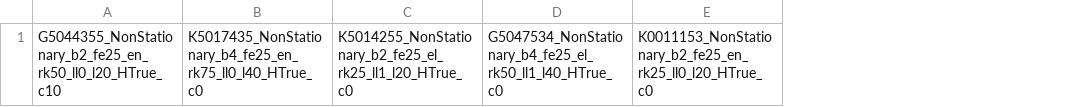
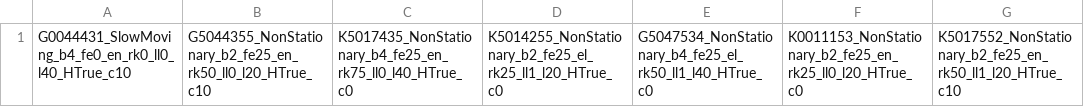
Before and after one commit to Simon-Thevenin/StochasticMRP, a CSV file: Instances/InstancesToSolveRH.csv, drawn as a sheet; the diff names each change by its address in the sheet, - before the commit and + after, or states it on an @@ line.

Commit message:
Merge branch 'develop' of https://bitbucket.org/Simon_Thevenin/stochasticmrp into develop
Conflicts:
	Instances/G0044214_NonStationary_b2_fe25_en_rk25_ll0_l20_HFalse_c0.xlsx
	Instances/G0044432_NonStationary_b2_fe25_en_rk50_ll0_l20_HFalse_c0.xlsx
	Instances/G0047224_SlowMoving_b4_fe0_el_rk0_ll1_l40_HFalse_c0.xlsx
	Instances/G5044325_NonStationary_b2_fe25_en_rk50_ll0_l20_HFalse_c0.xlsx
	Instances/G5044425_Lumpy_b4_fe0_el_rk0_ll1_l40_HFalse_c0.xlsx
	Instances/G5047313_NonStationary_b4_fe25_el_rk50_ll1_l40_HFalse_c0.xlsx
	Instances/G5047534_NonStationary_b4_fe25_el_rk50_ll1_l40_HFalse_c0.xlsx
	Instances/K0011313_SlowMoving_b2_fe0_en_rk0_ll1_l20_HFalse_c0.xlsx
	Instances/K0014111_Lumpy_b2_fe0_en_rk0_ll0_l20_HFalse_c0.xlsx
	Instances/K5014225_NonStationary_b2_fe25_el_rk25_ll1_l20_HFalse_c0.xlsx
	Instances/K5017331_Lumpy_b2_fe0_el_rk0_ll1_l20_HFalse_c0.xlsx
	Instances/K5017522_NonStationary_b2_fe25_en_rk50_ll1_l20_HFalse_c0.xlsx

```diff
--- a/Instances/InstancesToSolveRH.csv
+++ b/Instances/InstancesToSolveRH.csv
+column A, row 1: G0044431_SlowMoving_b4_fe0_en_rk0_ll0_l40_HTrue_c10
+column G, row 1: K5017552_NonStationary_b2_fe25_en_rk50_ll1_l20_HTrue_c10
```
Also changed, not shown: 10 other files.
